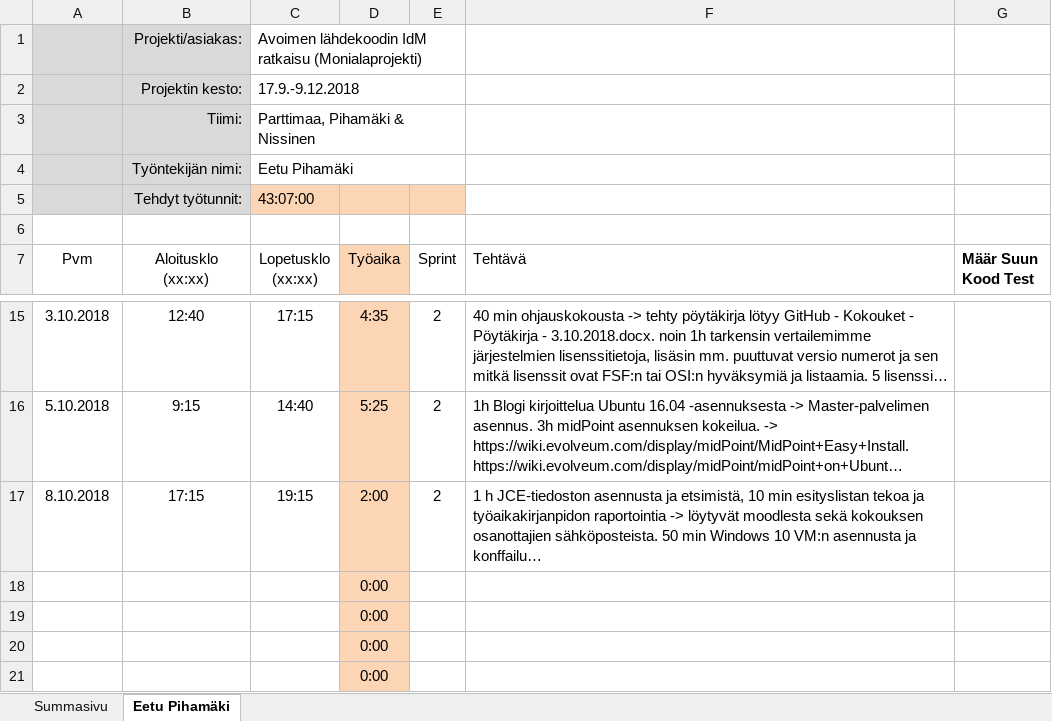
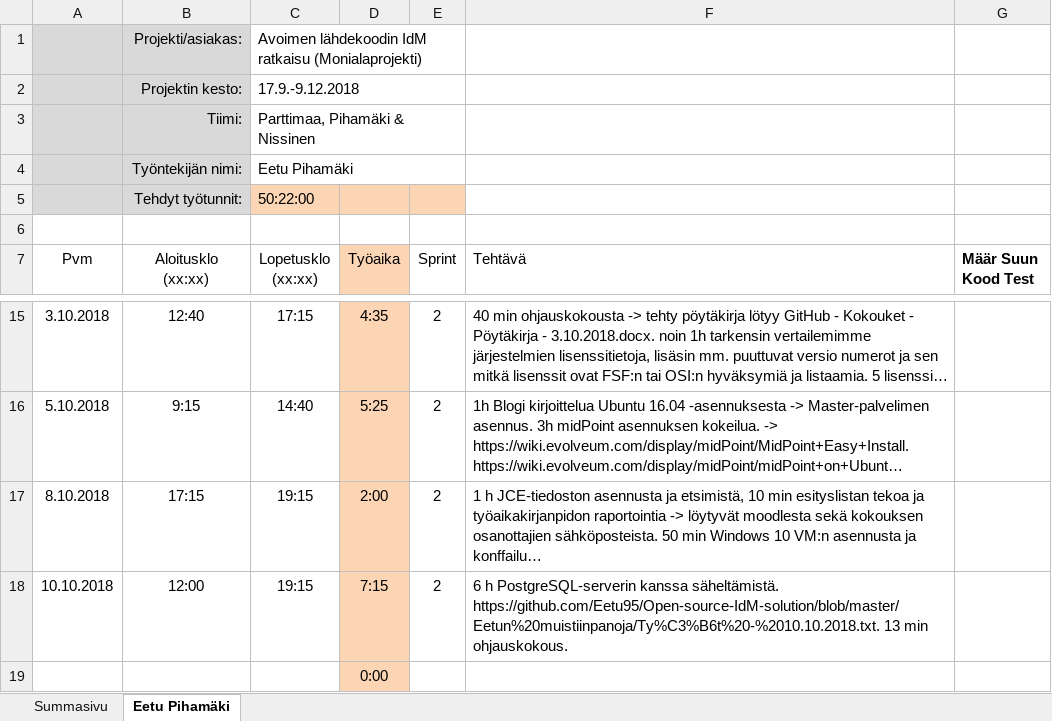
Before and after one commit to Eetu95/Open-source-IdM-solution, an Excel workbook: Työaikakirjanpidot/Työaikakirjanpito - Eetu Pihamäki.xlsx, sheet Eetu Pihamäki, drawn as a sheet; only a part is shown, gaps mark what is left out; the shorter side is filled out with more unchanged rows; long unchanged cells end in …; values as stored, in another font and other column widths than the file's, no borders; table styles not drawn; removed rows and columns are numbered as before the commit, all else as after; the diff names each change by its address in the sheet, - before the commit and + after, or states it on an @@ line.

Commit message:
Add files via upload

```diff
--- a/Työaikakirjanpidot/Työaikakirjanpito - Eetu Pihamäki.xlsx (sheet Eetu Pihamäki)
+++ b/Työaikakirjanpidot/Työaikakirjanpito - Eetu Pihamäki.xlsx (sheet Eetu Pihamäki)
-C5 (Lopetusklo (xx:xx)): 43:07:00
+C5 (Lopetusklo (xx:xx)): 50:22:00
-row 18:  |  |  | 0:00
+row 18: 10.10.2018 | 12:00 | 19:15 | 7:15 | 2 | 6 h PostgreSQL-serverin kanssa säheltämistä. https://github.com/Eetu95/Open-source-IdM-solution/blob/master/Eetun%20muistiinpanoja/Ty%C3%B6t%20-%2010.10.2018.txt. 13 min ohjauskokous.
```
Also changed, not shown: sheet Summasivu.
